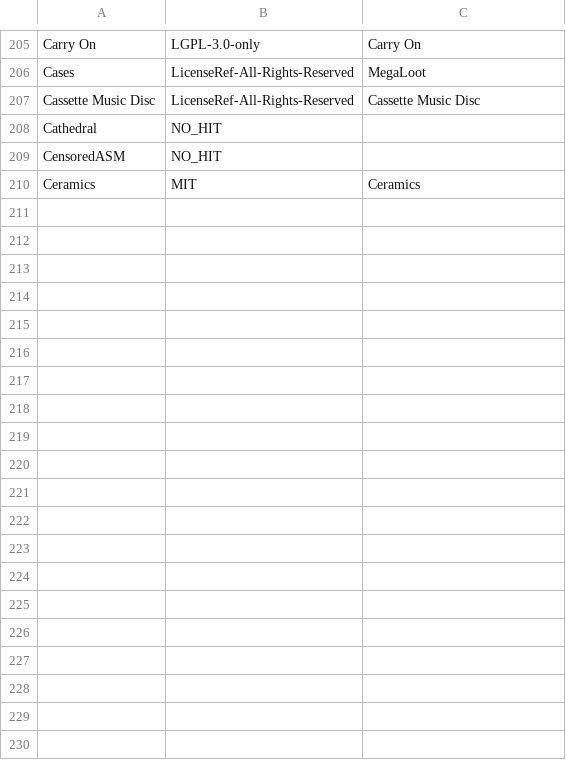
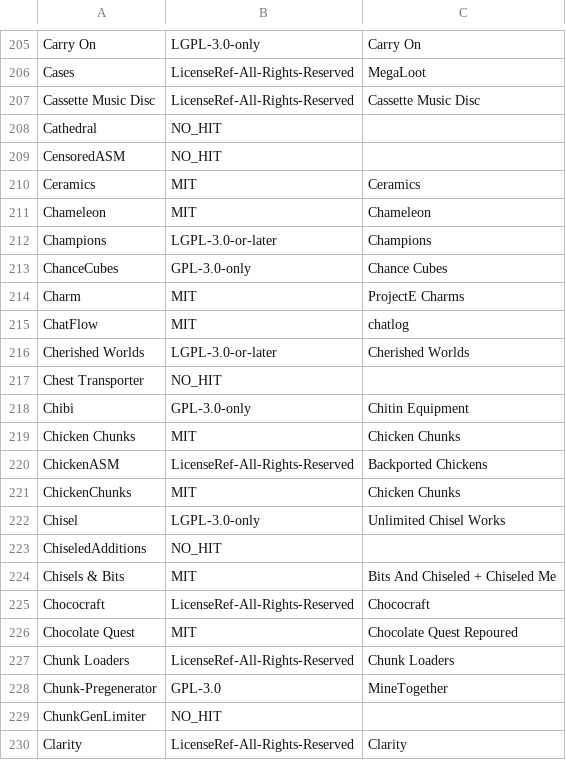
Before and after one commit to dslsdzc/Reminiscence, a TSV file: research/compliance/modrinth-results.tsv, drawn as a sheet; only a part is shown, gaps mark what is left out; the diff covers the shown part only; the diff names each change by its address in the sheet, - before the commit and + after, or states it on an @@ line.

```diff
--- a/research/compliance/modrinth-results.tsv
+++ b/research/compliance/modrinth-results.tsv
+row 211: Chameleon | MIT | Chameleon
+row 212: Champions | LGPL-3.0-or-later | Champions
+row 213: ChanceCubes | GPL-3.0-only | Chance Cubes
+row 214: Charm | MIT | ProjectE Charms
+row 215: ChatFlow | MIT | chatlog
+row 216: Cherished Worlds | LGPL-3.0-or-later | Cherished Worlds
+row 217: Chest Transporter | NO_HIT
+row 218: Chibi | GPL-3.0-only | Chitin Equipment
+row 219: Chicken Chunks | MIT | Chicken Chunks
+row 220: ChickenASM | LicenseRef-All-Rights-Reserved | Backported Chickens
+row 221: ChickenChunks | MIT | Chicken Chunks
+row 222: Chisel | LGPL-3.0-only | Unlimited Chisel Works
+row 223: ChiseledAdditions | NO_HIT
+row 224: Chisels & Bits | MIT | Bits And Chiseled + Chiseled Me
+row 225: Chococraft | LicenseRef-All-Rights-Reserved | Chococraft
+row 226: Chocolate Quest | MIT | Chocolate Quest Repoured
+row 227: Chunk Loaders | LicenseRef-All-Rights-Reserved | Chunk Loaders
+row 228: Chunk-Pregenerator | GPL-3.0 | MineTogether
+row 229: ChunkGenLimiter | NO_HIT
+row 230: Clarity | LicenseRef-All-Rights-Reserved | Clarity
```
Also changed, not shown: 17 added rows elsewhere in this file, 2 other files.
